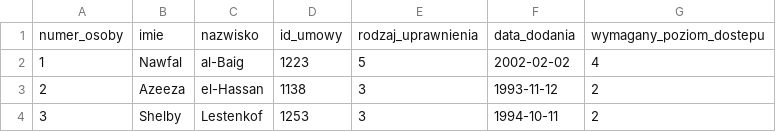
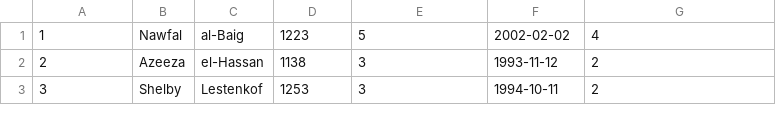
Before and after one commit to ewarchul/BD2, a CSV file: data/osoba-uprawniona.csv, drawn as a sheet; only a part is shown.

Commit message:
Dodane rodzaje umowy, uprawnienia, osoby uprawnione

```diff
--- a/data/osoba-uprawniona.csv
+++ b/data/osoba-uprawniona.csv
@@ -1,2 +1 @@
-numer_osoby,imie,nazwisko,id_umowy,rodzaj_uprawnienia,data_dodania,wymagany_poziom_dostepu
 1,Nawfal,al-Baig,1223,5,2002-02-02,4
```
Also changed, not shown: data/rodzaj-umowy.csv, 2 other files.
